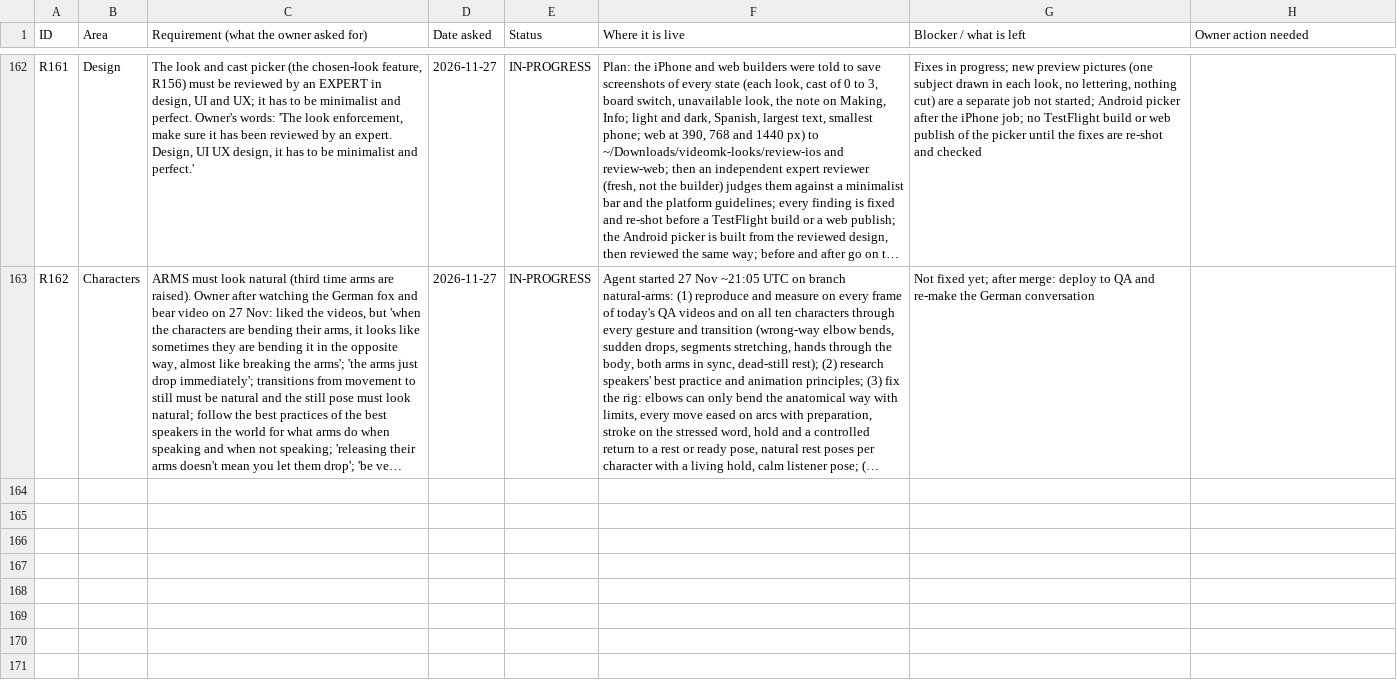
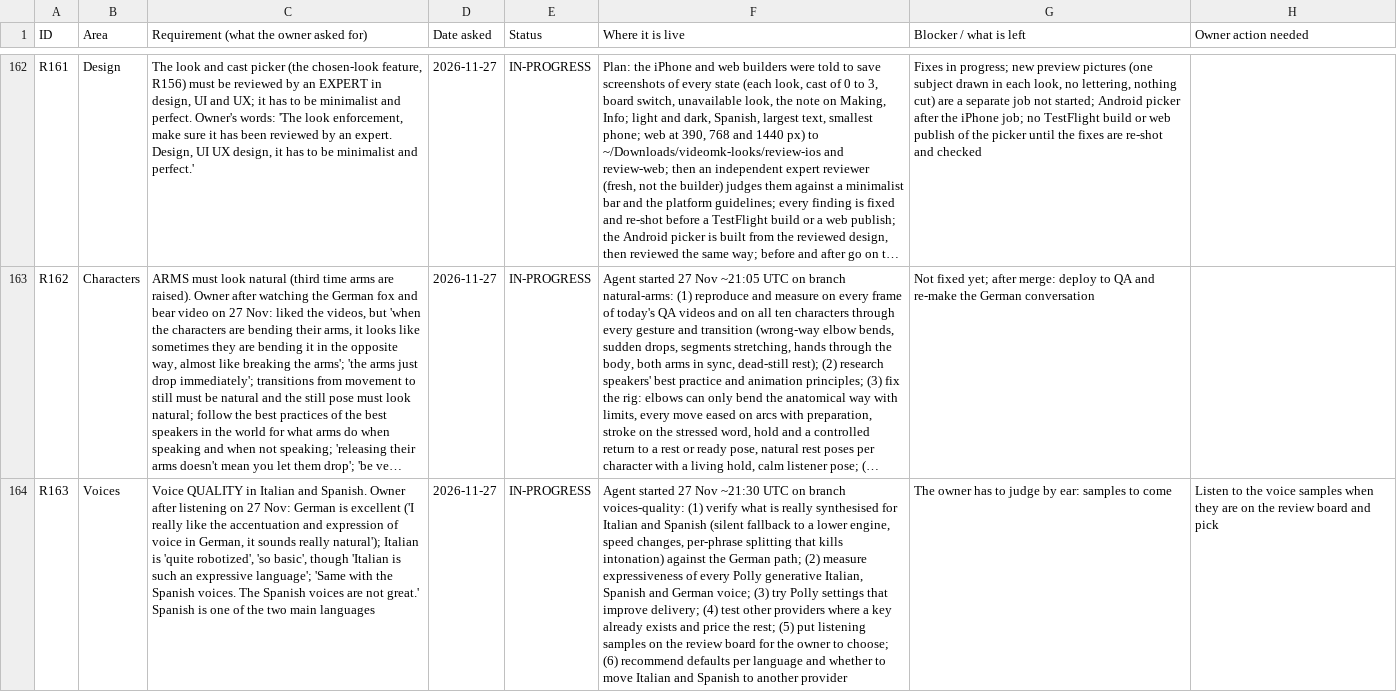
Before and after one commit to chleiva/videomk, a CSV file: docs/REQUIREMENTS_TRACKER.csv, drawn as a sheet; only a part is shown, gaps mark what is left out; long unchanged cells end in …; the diff covers the shown part only; the diff names each change by its address in the sheet, - before the commit and + after, or states it on an @@ line.

```diff
--- a/docs/REQUIREMENTS_TRACKER.csv
+++ b/docs/REQUIREMENTS_TRACKER.csv
+row 164: R163 | Voices | Voice QUALITY in Italian and Spanish. Owner after listening on 27 Nov: German is excellent ('I really like the accentuation and expression of voice in German, it sounds really natural'); Italian is 'quite robotized', 'so basic', though 'Italian is such an expressive language'; 'Same with the Spanish voices. The Spanish voices are not great.' Spanish is one of the two main languages | 2026-11-27 | IN-PROGRESS | Agent started 27 Nov ~21:30 UTC on branch voices-quality: (1) verify what is really synthesised for Italian and Spanish (silent fallback to a lower engine, speed changes, per-phrase splitting that kills intonation) against the German path; (2) measure expressiveness of every Polly generative Italian, Spanish and German voice; (3) try Polly settings that improve delivery; (4) test other providers where a key already exists and price the rest; (5) put listening samples on the review board for the owner to choose; (6) recommend defaults per language and whether to move Italian and Spanish to another provider | The owner has to judge by ear: samples to come | Listen to the voice samples when they are on the review board and pick
```
Also changed, not shown: 1 added row and 1 edited cell elsewhere in this file.
